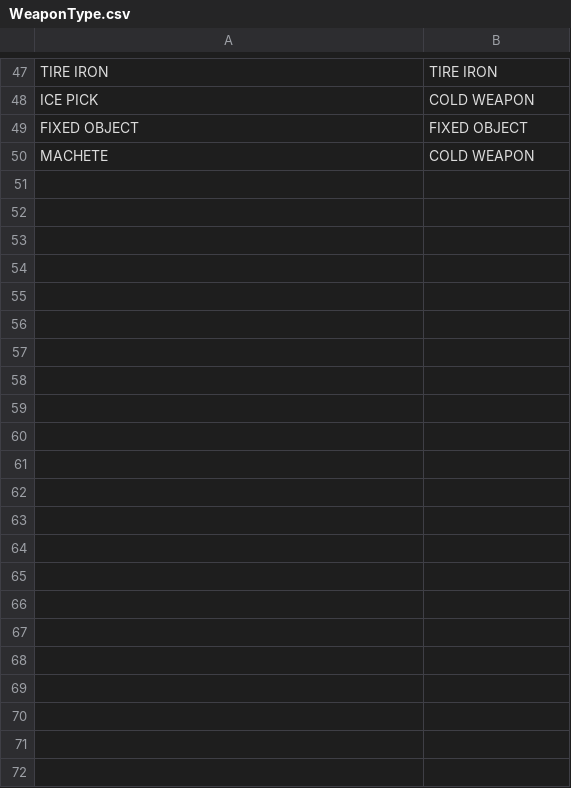
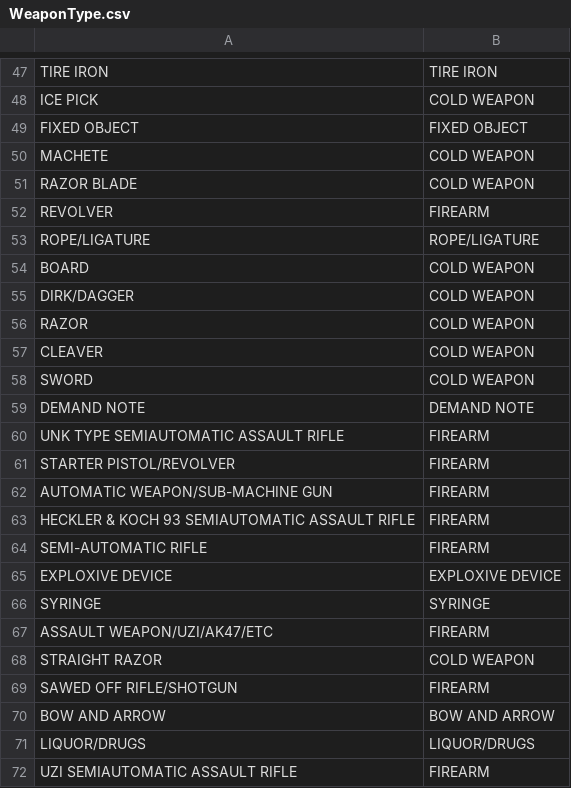
Before and after one commit to Emulars/adm-project, a CSV file: Neo4J/to_import/WeaponType.csv, drawn as a sheet; only a part is shown, gaps mark what is left out; the diff names each change by its address in the sheet, - before the commit and + after, or states it on an @@ line.

```diff
--- a/Neo4J/to_import/WeaponType.csv
+++ b/Neo4J/to_import/WeaponType.csv
+row 51: RAZOR BLADE | COLD WEAPON
+row 52: REVOLVER | FIREARM
+row 53: ROPE/LIGATURE | ROPE/LIGATURE
+row 54: BOARD | COLD WEAPON
+row 55: DIRK/DAGGER | COLD WEAPON
+row 56: RAZOR | COLD WEAPON
+row 57: CLEAVER | COLD WEAPON
+row 58: SWORD | COLD WEAPON
+row 59: DEMAND NOTE | DEMAND NOTE
+row 60: UNK TYPE SEMIAUTOMATIC ASSAULT RIFLE | FIREARM
+row 61: STARTER PISTOL/REVOLVER | FIREARM
+row 62: AUTOMATIC WEAPON/SUB-MACHINE GUN | FIREARM
+row 63: HECKLER & KOCH 93 SEMIAUTOMATIC ASSAULT RIFLE | FIREARM
+row 64: SEMI-AUTOMATIC RIFLE | FIREARM
+row 65: EXPLOXIVE DEVICE | EXPLOXIVE DEVICE
+row 66: SYRINGE | SYRINGE
+row 67: ASSAULT WEAPON/UZI/AK47/ETC | FIREARM
+row 68: STRAIGHT RAZOR | COLD WEAPON
+row 69: SAWED OFF RIFLE/SHOTGUN | FIREARM
+row 70: BOW AND ARROW | BOW AND ARROW
+row 71: LIQUOR/DRUGS | LIQUOR/DRUGS
+row 72: UZI SEMIAUTOMATIC ASSAULT RIFLE | FIREARM
```
Also changed, not shown: 13 other files.
